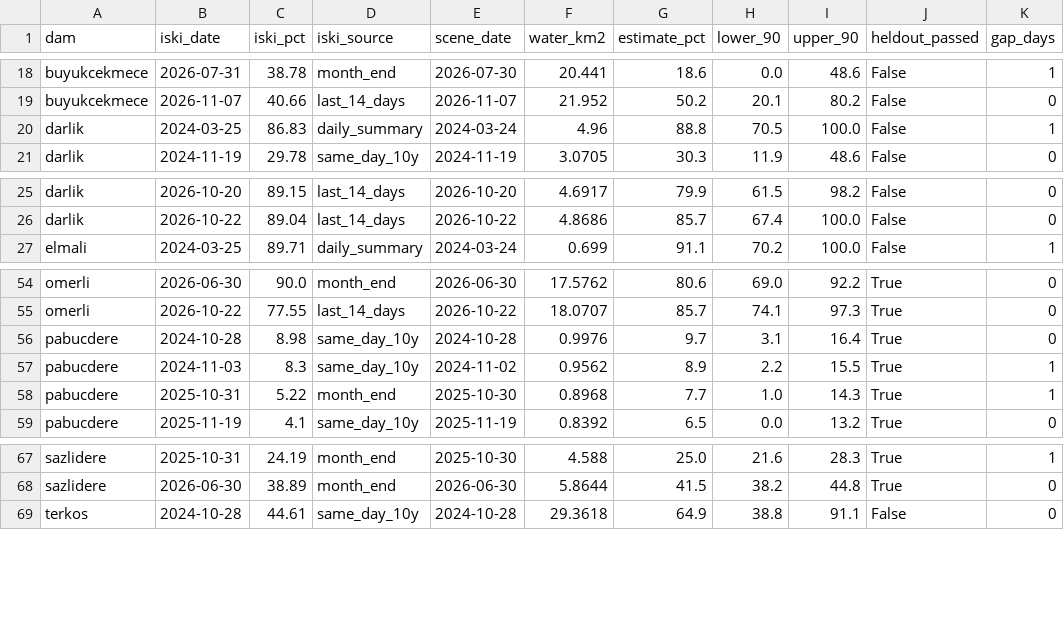
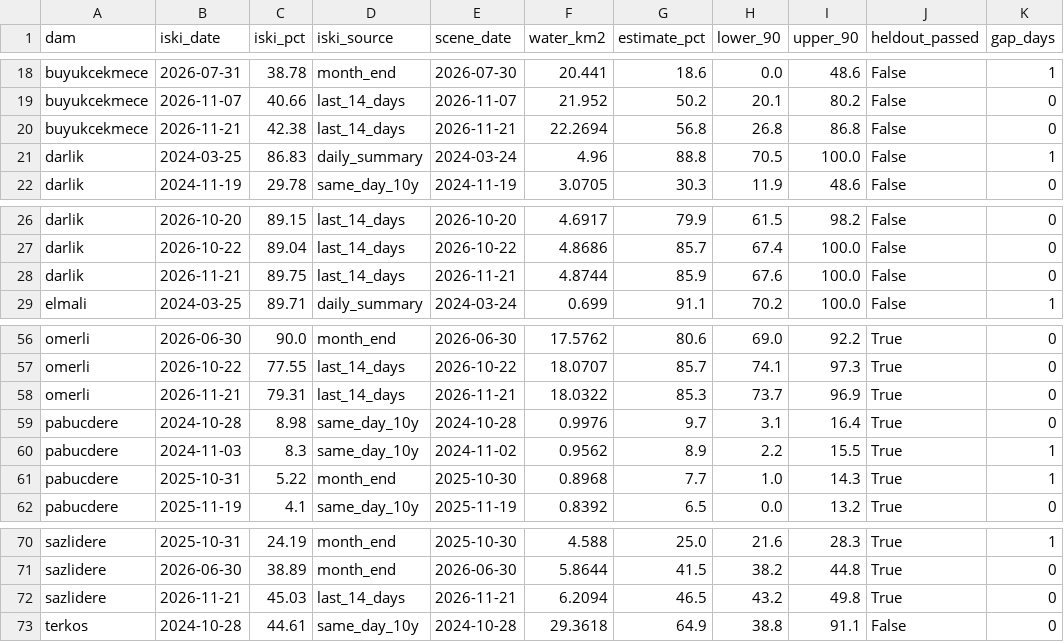
Before and after one commit to Esquetta/baraj-aynasi, a CSV file: results/iski_check.csv, drawn as a sheet; only a part is shown, gaps mark what is left out.

```diff
--- a/results/iski_check.csv
+++ b/results/iski_check.csv
@@ -19,2 +19,3 @@ buyukcekmece,2026-07-31,38.78,month_end,2026-07-30,20.441,18.6,0.0,48.6,False,1
 buyukcekmece,2026-11-07,40.66,last_14_days,2026-11-07,21.952,50.2,20.1,80.2,False,0
+buyukcekmece,2026-11-21,42.38,last_14_days,2026-11-21,22.2694,56.8,26.8,86.8,False,0
 darlik,2024-03-25,86.83,daily_summary,2024-03-24,4.96,88.8,70.5,100.0,False,1
@@ -26,2 +27,3 @@ darlik,2026-10-20,89.15,last_14_days,2026-10-20,4.6917,79.9,61.5,98.2,False,0
 darlik,2026-10-22,89.04,last_14_days,2026-10-22,4.8686,85.7,67.4,100.0,False,0
+darlik,2026-11-21,89.75,last_14_days,2026-11-21,4.8744,85.9,67.6,100.0,False,0
 elmali,2024-03-25,89.71,daily_summary,2024-03-24,0.699,91.1,70.2,100.0,False,1
@@ -55,2 +57,3 @@ omerli,2026-06-30,90.0,month_end,2026-06-30,17.5762,80.6,69.0,92.2,True,0
 omerli,2026-10-22,77.55,last_14_days,2026-10-22,18.0707,85.7,74.1,97.3,True,0
+omerli,2026-11-21,79.31,last_14_days,2026-11-21,18.0322,85.3,73.7,96.9,True,0
 pabucdere,2024-10-28,8.98,same_day_10y,2024-10-28,0.9976,9.7,3.1,16.4,True,0
@@ -68,2 +71,3 @@ sazlidere,2025-10-31,24.19,month_end,2025-10-30,4.588,25.0,21.6,28.3,True,1
 sazlidere,2026-06-30,38.89,month_end,2026-06-30,5.8644,41.5,38.2,44.8,True,0
+sazlidere,2026-11-21,45.03,last_14_days,2026-11-21,6.2094,46.5,43.2,49.8,True,0
 terkos,2024-10-28,44.61,same_day_10y,2024-10-28,29.3618,64.9,38.8,91.1,False,0
```
Also changed, not shown: results/iski_metrics.csv, results/iski_series.csv, 4 other files.
